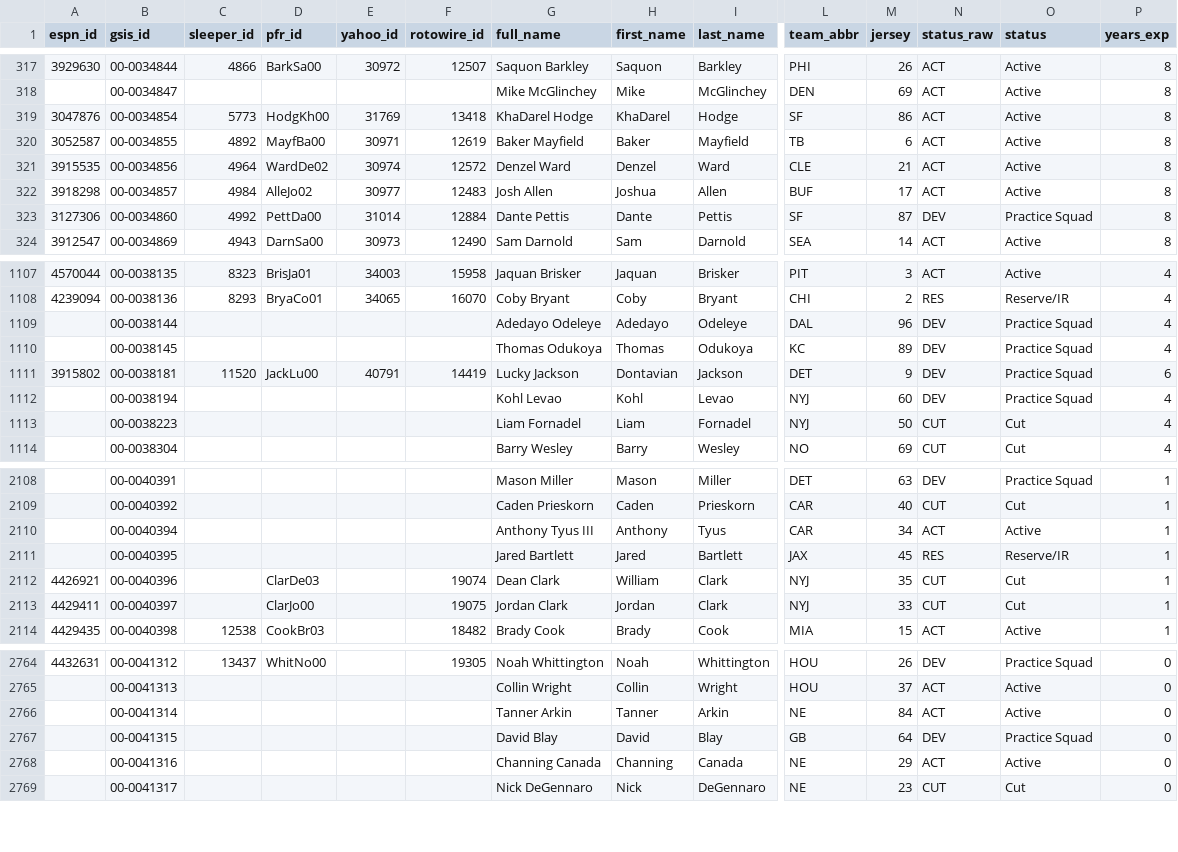
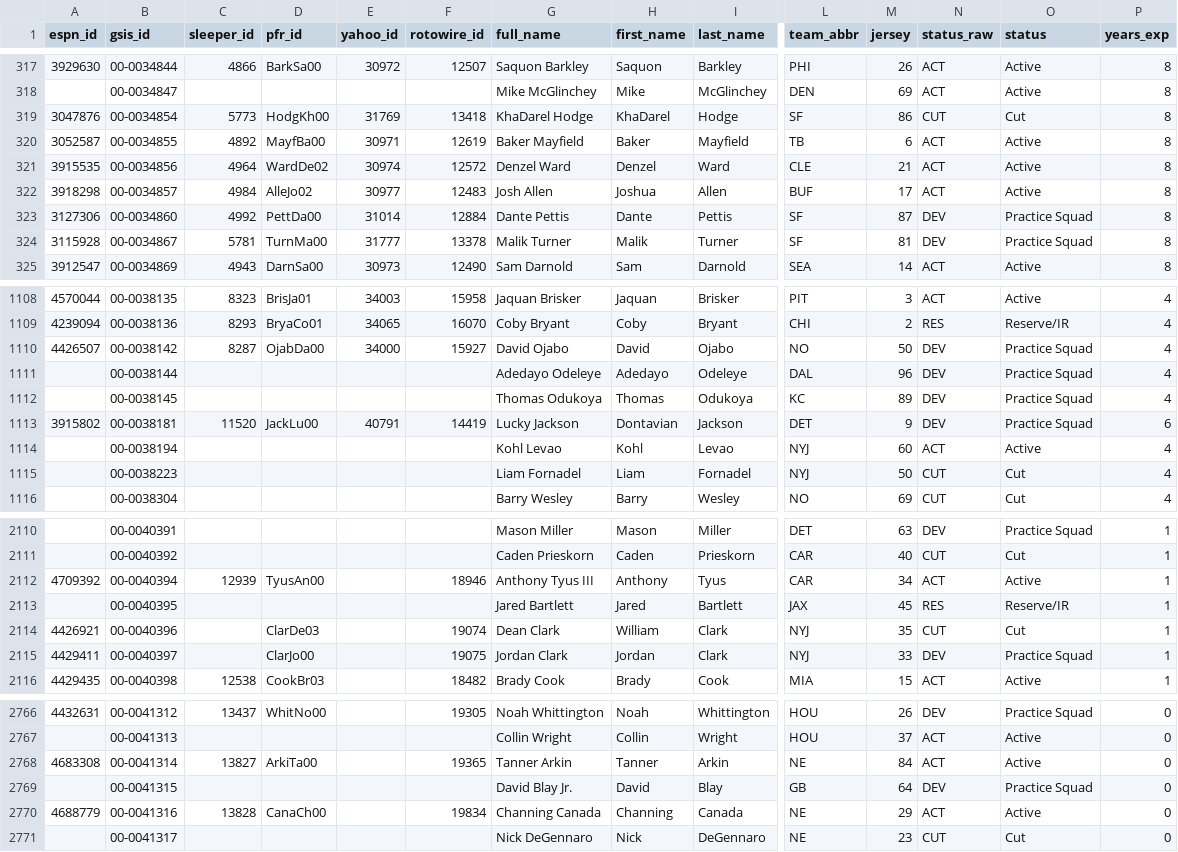
Before and after one commit to 925Sports/NFL-Player-Log, a CSV file: data/players.csv, drawn as a sheet; only a part is shown, gaps mark what is left out; addresses are those after the commit; rows hold the shown columns only; the diff covers the shown part only; the diff names each change by its address in the sheet, - before the commit and + after, or states it on an @@ line.

```diff
--- a/data/players.csv
+++ b/data/players.csv
-N319 (status_raw): ACT
+N319 (status_raw): CUT
-O319 (status): Active
+O319 (status): Cut
+row 324: 3115928 | 00-0034867 | 5781 | TurnMa00 | 31777 | 13378 | Malik Turner | Malik | Turner | SF | 81 | DEV | Practice Squad | 8
+row 1110: 4426507 | 00-0038142 | 8287 | OjabDa00 | 34000 | 15927 | David Ojabo | David | Ojabo | NO | 50 | DEV | Practice Squad | 4
-N1114 (status_raw): DEV
+N1114 (status_raw): ACT
-O1114 (status): Practice Squad
+O1114 (status): Active
-A2112 (espn_id): (empty)
+A2112 (espn_id): 4709392
-C2112 (sleeper_id): (empty)
+C2112 (sleeper_id): 12939
-D2112 (pfr_id): (empty)
+D2112 (pfr_id): TyusAn00
-F2112 (rotowire_id): (empty)
+F2112 (rotowire_id): 18946
-N2115 (status_raw): CUT
+N2115 (status_raw): DEV
-O2115 (status): Cut
+O2115 (status): Practice Squad
-A2768 (espn_id): (empty)
+A2768 (espn_id): 4683308
-C2768 (sleeper_id): (empty)
+C2768 (sleeper_id): 13827
-D2768 (pfr_id): (empty)
+D2768 (pfr_id): ArkiTa00
-F2768 (rotowire_id): (empty)
+F2768 (rotowire_id): 19365
-G2769 (full_name): David Blay
+G2769 (full_name): David Blay Jr.
-A2770 (espn_id): (empty)
+A2770 (espn_id): 4688779
-C2770 (sleeper_id): (empty)
+C2770 (sleeper_id): 13828
-D2770 (pfr_id): (empty)
+D2770 (pfr_id): CanaCh00
-F2770 (rotowire_id): (empty)
+F2770 (rotowire_id): 19834
```
Also changed, not shown: 123 edited cells elsewhere in this file, data/news.csv, data/nflverse_roster.csv, 2 other files.
